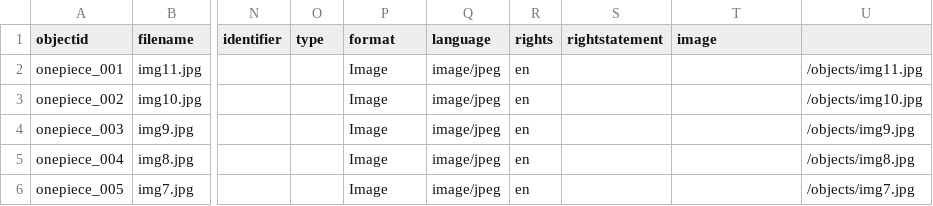
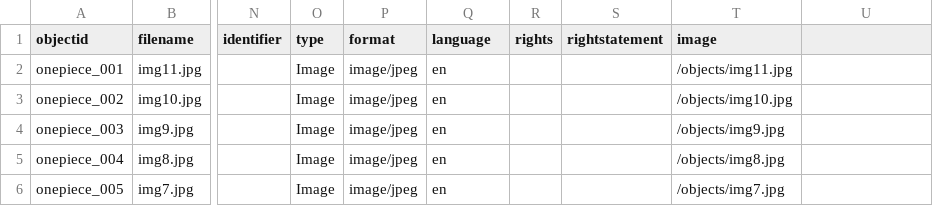
Before and after one commit to mateoisthegoat1299-sys/art-final, a CSV file: _data/demo-metadata.csv, drawn as a sheet; only a part is shown, gaps mark what is left out; the diff covers the shown part only; the diff names each change by its address in the sheet, - before the commit and + after, or states it on an @@ line.

Commit message:
Update demo-metadata.csv

```diff
--- a/_data/demo-metadata.csv
+++ b/_data/demo-metadata.csv
-O2:O6 (type): (empty)
+O2:O6 (type): Image
-P2:P6 (format): Image
+P2:P6 (format): image/jpeg
-Q2:Q6 (language): image/jpeg
+Q2:Q6 (language): en
-R2:R6 (rights): en
+R2:R6 (rights): (empty)
-T2 (image): (empty)
+T2 (image): /objects/img11.jpg
-U2: /objects/img11.jpg
+U2: (empty)
-T3 (image): (empty)
+T3 (image): /objects/img10.jpg
-U3: /objects/img10.jpg
+U3: (empty)
-T4 (image): (empty)
+T4 (image): /objects/img9.jpg
-U4: /objects/img9.jpg
+U4: (empty)
-T5 (image): (empty)
+T5 (image): /objects/img8.jpg
-U5: /objects/img8.jpg
+U5: (empty)
-T6 (image): (empty)
+T6 (image): /objects/img7.jpg
-U6: /objects/img7.jpg
+U6: (empty)
```
Also changed, not shown: 27 edited cells elsewhere in this file.
